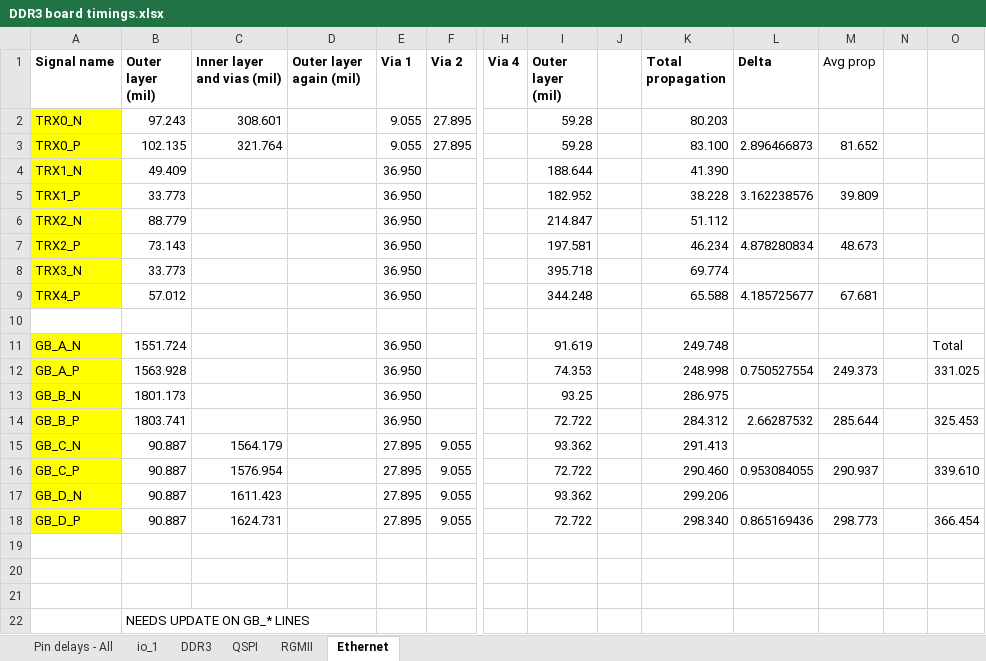
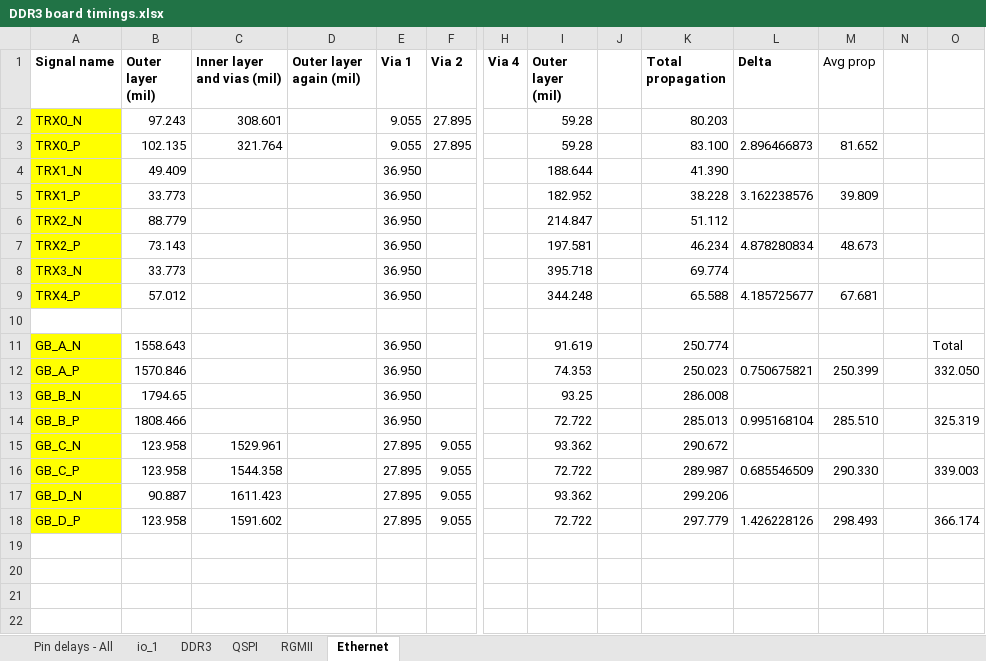
Before and after one commit to uwcms/ZYNQ-IPMC-HW, an Excel workbook: DDR3 board timings.xlsx, sheet Ethernet, drawn as a sheet; only a part is shown, gaps mark what is left out; values as stored, in another font and other column widths than the file's, no borders; conditional formats not drawn; rows hold the shown columns only; the diff names each change by its address in the sheet, - before the commit and + after, or states it on an @@ line.

```diff
--- a/DDR3 board timings.xlsx (sheet Ethernet)
+++ b/DDR3 board timings.xlsx (sheet Ethernet)
-B11 (Outer layer (mil)): 1551.724
+B11 (Outer layer (mil)): 1558.643
-K11 (Total propagation): 249.748
+K11 (Total propagation): 250.774
-B12 (Outer layer (mil)): 1563.928
+B12 (Outer layer (mil)): 1570.846
-K12 (Total propagation): 248.998
+K12 (Total propagation): 250.023
-L12 (Delta): 0.750527554
+L12 (Delta): 0.750675821
-M12 (Avg prop): 249.373
+M12 (Avg prop): 250.399
-O12: 331.025
+O12: 332.050
-B13 (Outer layer (mil)): 1801.173
+B13 (Outer layer (mil)): 1794.65
-K13 (Total propagation): 286.975
+K13 (Total propagation): 286.008
-B14 (Outer layer (mil)): 1803.741
+B14 (Outer layer (mil)): 1808.466
-K14 (Total propagation): 284.312
+K14 (Total propagation): 285.013
-L14 (Delta): 2.66287532
+L14 (Delta): 0.995168104
-M14 (Avg prop): 285.644
+M14 (Avg prop): 285.510
-O14: 325.453
+O14: 325.319
-B15:B16 (Outer layer (mil)): 90.887
+B15:B16 (Outer layer (mil)): 123.958
-C15 (Inner layer and vias (mil)): 1564.179
+C15 (Inner layer and vias (mil)): 1529.961
-K15 (Total propagation): 291.413
+K15 (Total propagation): 290.672
-C16 (Inner layer and vias (mil)): 1576.954
+C16 (Inner layer and vias (mil)): 1544.358
-K16 (Total propagation): 290.460
+K16 (Total propagation): 289.987
-L16 (Delta): 0.953084055
+L16 (Delta): 0.685546509
-M16 (Avg prop): 290.937
+M16 (Avg prop): 290.330
-O16: 339.610
+O16: 339.003
-B18 (Outer layer (mil)): 90.887
+B18 (Outer layer (mil)): 123.958
-C18 (Inner layer and vias (mil)): 1624.731
+C18 (Inner layer and vias (mil)): 1591.602
-K18 (Total propagation): 298.340
+K18 (Total propagation): 297.779
-L18 (Delta): 0.865169436
+L18 (Delta): 1.426228126
-M18 (Avg prop): 298.773
+M18 (Avg prop): 298.493
-O18: 366.454
+O18: 366.174
-row 19: (empty)
-row 20: (empty)
-row 21: (empty)
-row 22:  | NEEDS UPDATE ON GB_* LINES
```
Also changed, not shown: sheet DDR3, Project Outputs for UW_IPMC_ZYNQ/uw_ipmc_zynq_bom.xlsx, 17 other files.
